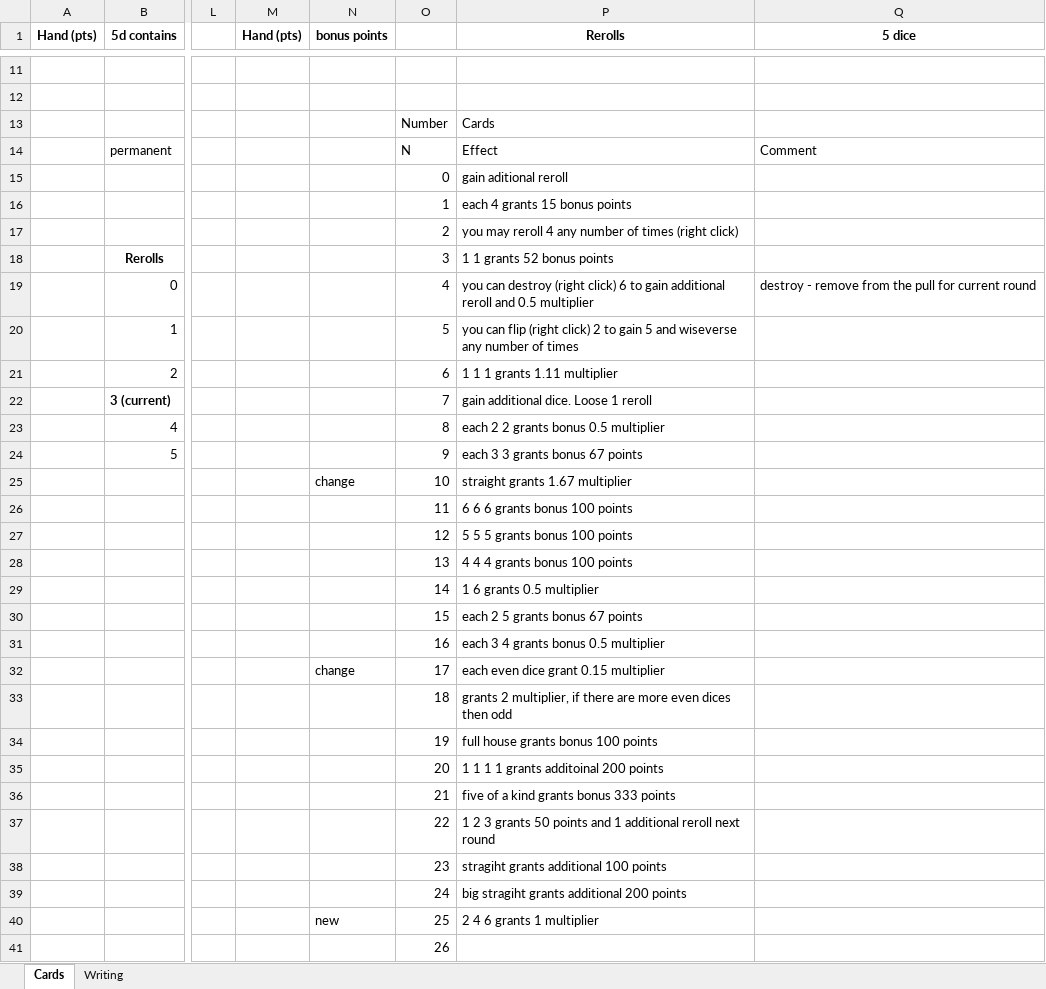
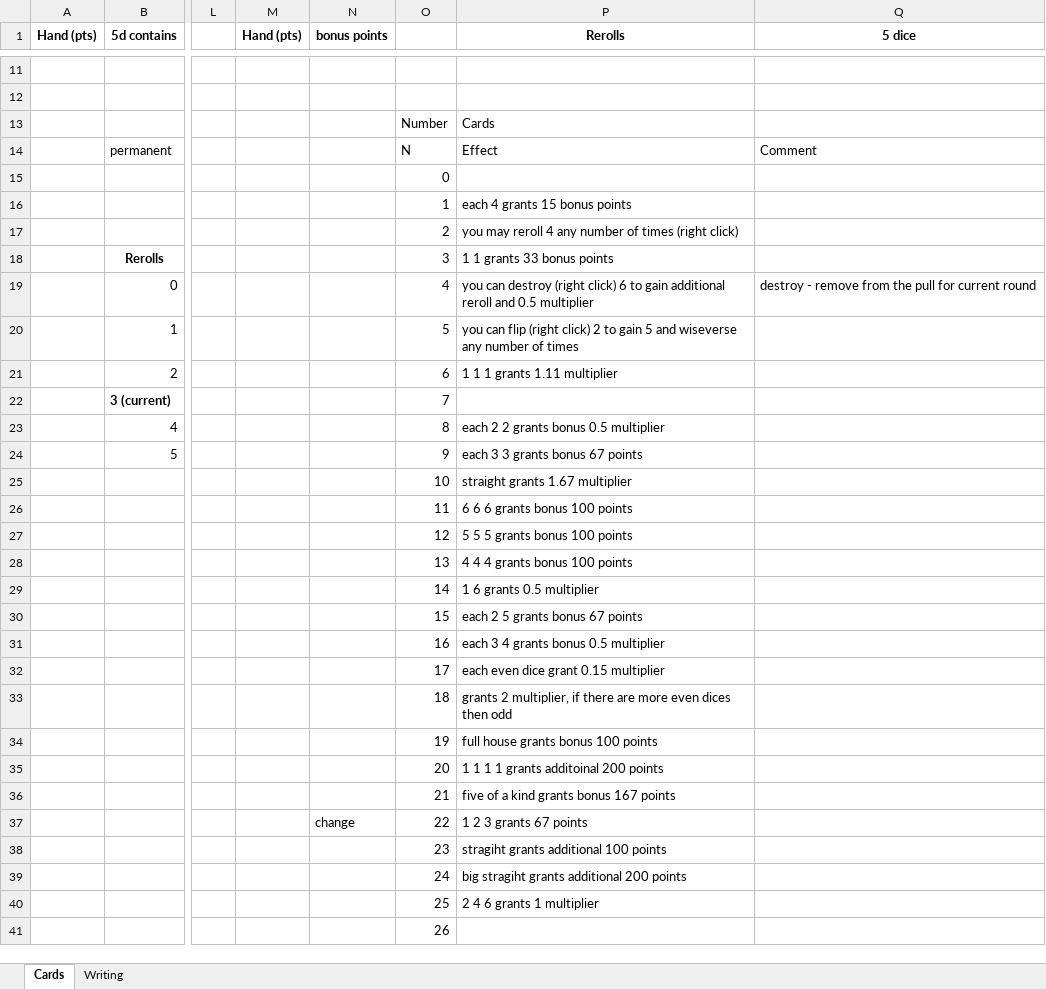
Before and after one commit to dadporosya/ld60, an Excel workbook: card disdoc.xlsx, sheet Cards, drawn as a sheet; only a part is shown, gaps mark what is left out; values as stored, in another font and other column widths than the file's, no borders; the diff names each change by its address in the sheet, - before the commit and + after, or states it on an @@ line.

```diff
--- a/card disdoc.xlsx (sheet Cards)
+++ b/card disdoc.xlsx (sheet Cards)
-P15 (Rerolls): gain aditional reroll
+P15 (Rerolls): (empty)
-P18 (Rerolls): 1 1 grants 52 bonus points
+P18 (Rerolls): 1 1 grants 33 bonus points
-P22 (Rerolls): gain additional dice. Loose 1 reroll
+P22 (Rerolls): (empty)
-N25 (bonus points): change
+N25 (bonus points): (empty)
-N32 (bonus points): change
+N32 (bonus points): (empty)
-P36 (Rerolls): five of a kind grants bonus 333 points
+P36 (Rerolls): five of a kind grants bonus 167 points
-N37 (bonus points): (empty)
+N37 (bonus points): change
-P37 (Rerolls): 1 2 3 grants 50 points and 1 additional reroll next round
+P37 (Rerolls): 1 2 3 grants 67 points
-N40 (bonus points): new
+N40 (bonus points): (empty)
```
Also changed, not shown: 17 other files.
